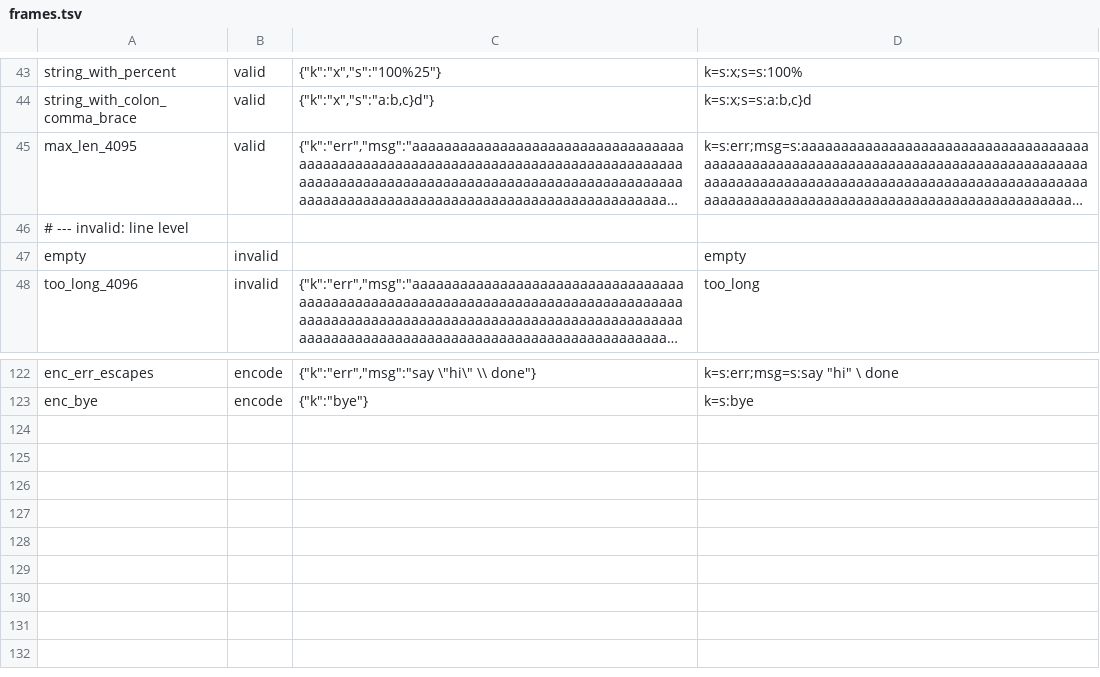
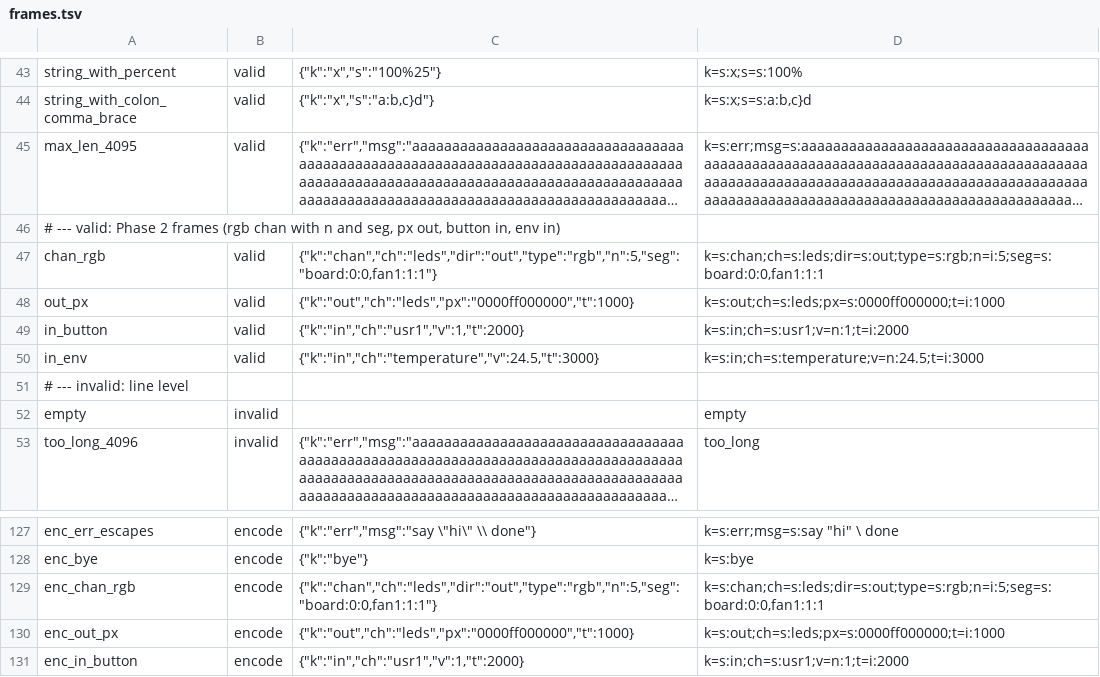
Before and after one commit to zeroflow/esphome-sil, a TSV file: protocol/vectors/frames.tsv, drawn as a sheet; only a part is shown, gaps mark what is left out; long unchanged cells end in …; the diff names each change by its address in the sheet, - before the commit and + after, or states it on an @@ line.

```diff
--- a/protocol/vectors/frames.tsv
+++ b/protocol/vectors/frames.tsv
+row 46: # --- valid: Phase 2 frames (rgb chan with n and seg, px out, button in, env in)
+row 47: chan_rgb | valid | {"k":"chan","ch":"leds","dir":"out","type":"rgb","n":5,"seg":"board:0:0,fan1:1:1"} | k=s:chan;ch=s:leds;dir=s:out;type=s:rgb;n=i:5;seg=s:board:0:0,fan1:1:1
+row 48: out_px | valid | {"k":"out","ch":"leds","px":"0000ff000000","t":1000} | k=s:out;ch=s:leds;px=s:0000ff000000;t=i:1000
+row 49: in_button | valid | {"k":"in","ch":"usr1","v":1,"t":2000} | k=s:in;ch=s:usr1;v=n:1;t=i:2000
+row 50: in_env | valid | {"k":"in","ch":"temperature","v":24.5,"t":3000} | k=s:in;ch=s:temperature;v=n:24.5;t=i:3000
+row 129: enc_chan_rgb | encode | {"k":"chan","ch":"leds","dir":"out","type":"rgb","n":5,"seg":"board:0:0,fan1:1:1"} | k=s:chan;ch=s:leds;dir=s:out;type=s:rgb;n=i:5;seg=s:board:0:0,fan1:1:1
+row 130: enc_out_px | encode | {"k":"out","ch":"leds","px":"0000ff000000","t":1000} | k=s:out;ch=s:leds;px=s:0000ff000000;t=i:1000
+row 131: enc_in_button | encode | {"k":"in","ch":"usr1","v":1,"t":2000} | k=s:in;ch=s:usr1;v=n:1;t=i:2000
```
Also changed, not shown: 1 other file.
